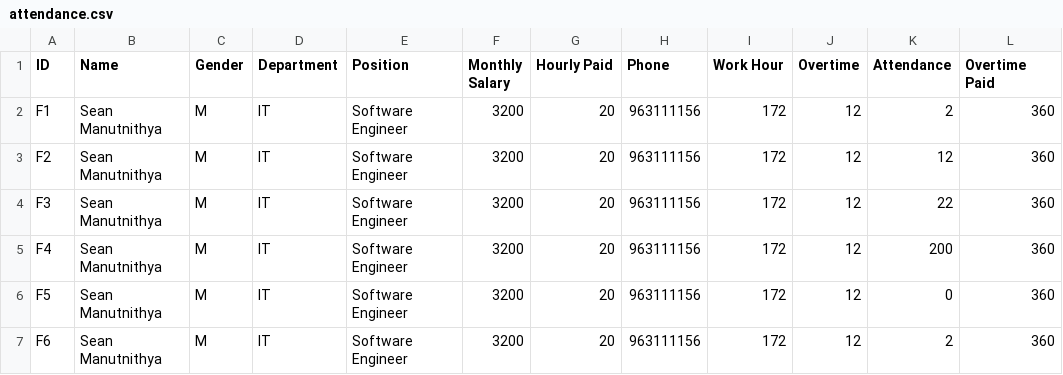
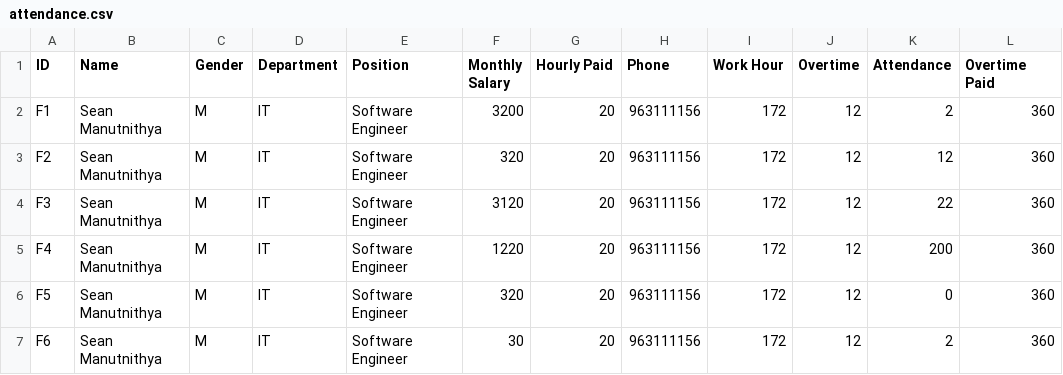
Before and after one commit to wee08/payroll_system, a CSV file: payroll_system/Data/attendance.csv, drawn as a sheet; only a part is shown; the diff names each change by its address in the sheet, - before the commit and + after, or states it on an @@ line.

Commit message:
Refactor tax and payroll components; update file paths and add new functions for salary calculations

```diff
--- a/payroll_system/Data/attendance.csv
+++ b/payroll_system/Data/attendance.csv
-F3 (Monthly Salary): 3200
+F3 (Monthly Salary): 320
-F4 (Monthly Salary): 3200
+F4 (Monthly Salary): 3120
-F5 (Monthly Salary): 3200
+F5 (Monthly Salary): 1220
-F6 (Monthly Salary): 3200
+F6 (Monthly Salary): 320
-F7 (Monthly Salary): 3200
+F7 (Monthly Salary): 30
```
Also changed, not shown: 6 other files.
